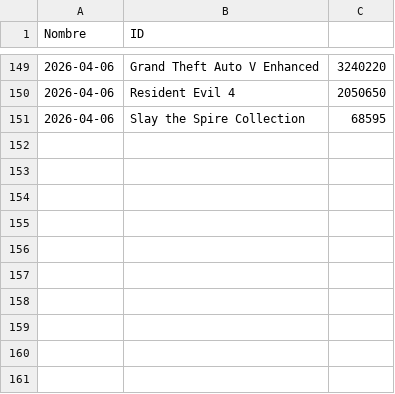
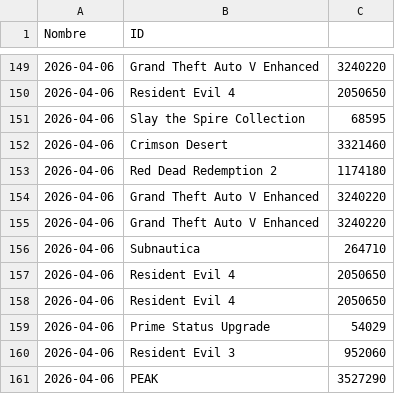
Before and after one commit to PabloOR58/spvj, a CSV file: Clean/Top_vendidos.csv, drawn as a sheet; only a part is shown, gaps mark what is left out.

```diff
--- a/Clean/Top_vendidos.csv
+++ b/Clean/Top_vendidos.csv
@@ -151 +151,11 @@ Nombre,ID
 2026-04-06,Slay the Spire Collection,68595
+2026-04-06,Crimson Desert,3321460
+2026-04-06,Red Dead Redemption 2,1174180
+2026-04-06,Grand Theft Auto V Enhanced,3240220
+2026-04-06,Grand Theft Auto V Enhanced,3240220
+2026-04-06,Subnautica,264710
+2026-04-06,Resident Evil 4,2050650
+2026-04-06,Resident Evil 4,2050650
+2026-04-06,Prime Status Upgrade,54029
+2026-04-06,Resident Evil 3,952060
+2026-04-06,PEAK,3527290
```
Also changed, not shown: 2 other files.
